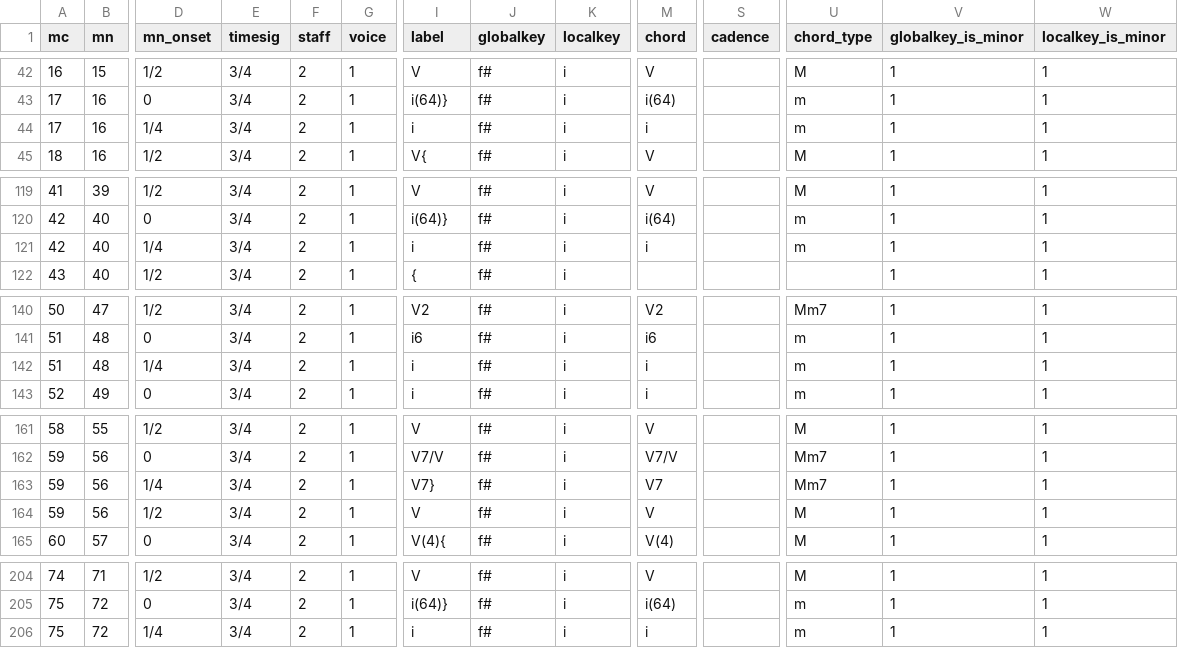
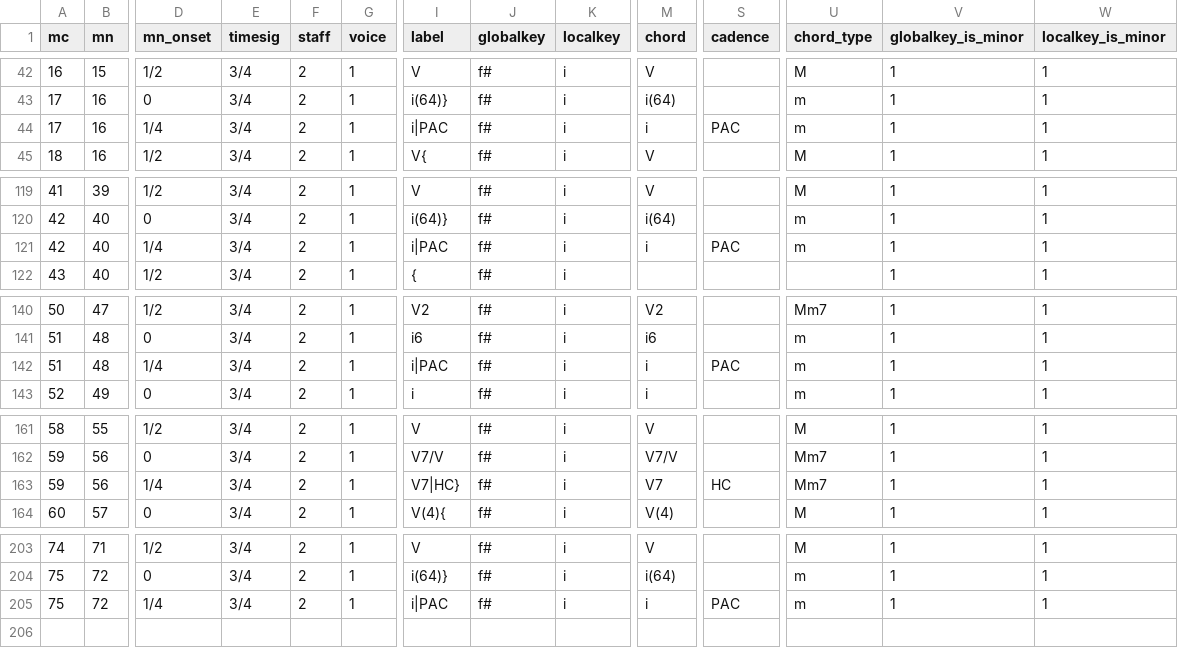
Before and after one commit to DCMLab/chopin_mazurkas, a TSV file: harmonies/BI60-1op06-1.tsv, drawn as a sheet; only a part is shown, gaps mark what is left out; removed rows and columns are numbered as before the commit, all else as after; rows hold the shown columns only; the diff covers the shown part only; the diff names each change by its address in the sheet, - before the commit and + after, or states it on an @@ line.

```diff
--- a/harmonies/BI60-1op06-1.tsv
+++ b/harmonies/BI60-1op06-1.tsv
-I44 (label): i
+I44 (label): i|PAC
-S44 (cadence): (empty)
+S44 (cadence): PAC
-I121 (label): i
+I121 (label): i|PAC
-S121 (cadence): (empty)
+S121 (cadence): PAC
-I142 (label): i
+I142 (label): i|PAC
-S142 (cadence): (empty)
+S142 (cadence): PAC
-I163 (label): V7}
+I163 (label): V7|HC}
-S163 (cadence): (empty)
+S163 (cadence): HC
-row 164: 59 | 56 | 1/2 | 3/4 | 2 | 1 | V | f# | i | V |  | M | 1 | 1
-I205 (label): i
+I205 (label): i|PAC
-S205 (cadence): (empty)
+S205 (cadence): PAC
```
Also changed, not shown: 1 edited cell elsewhere in this file, metadata.tsv, 1 other file.
